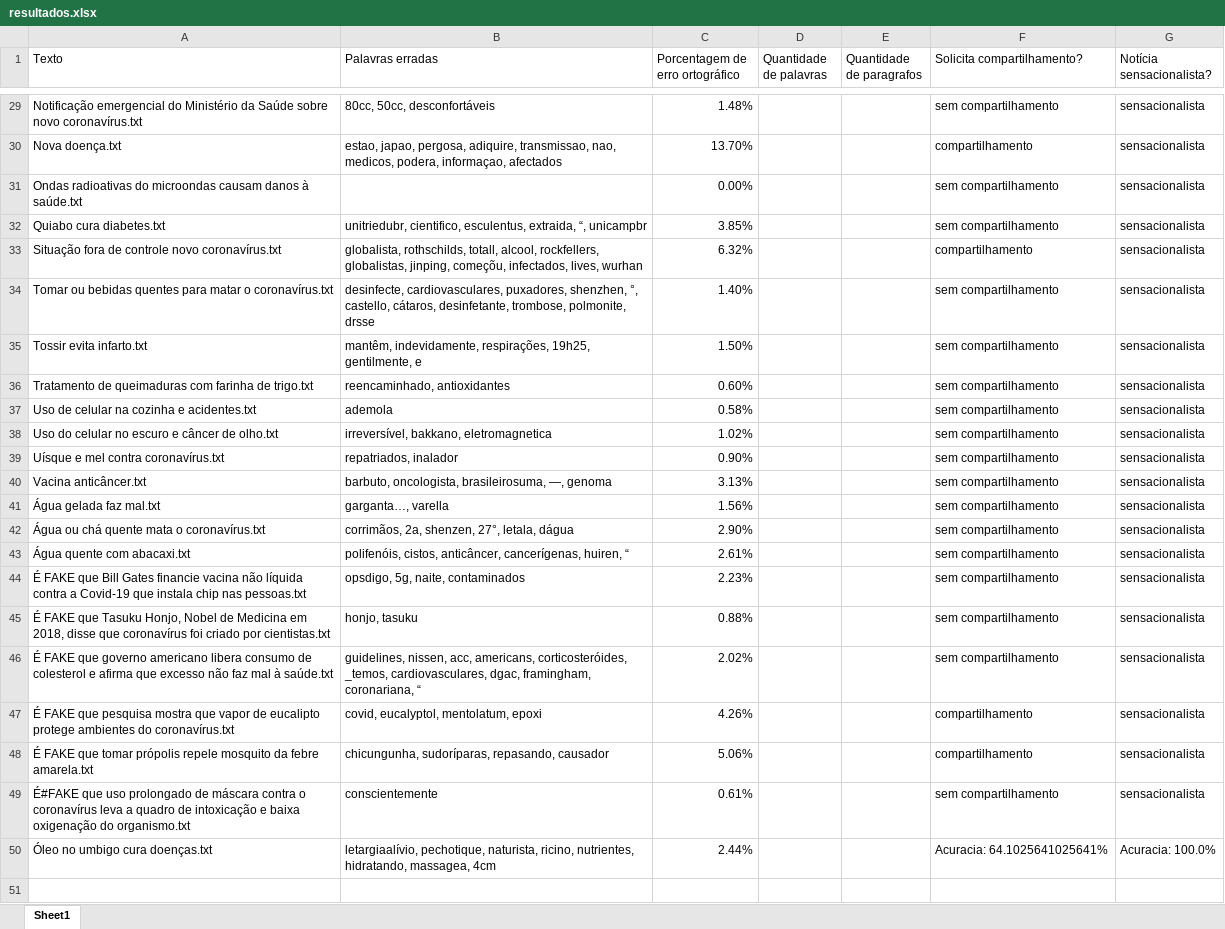
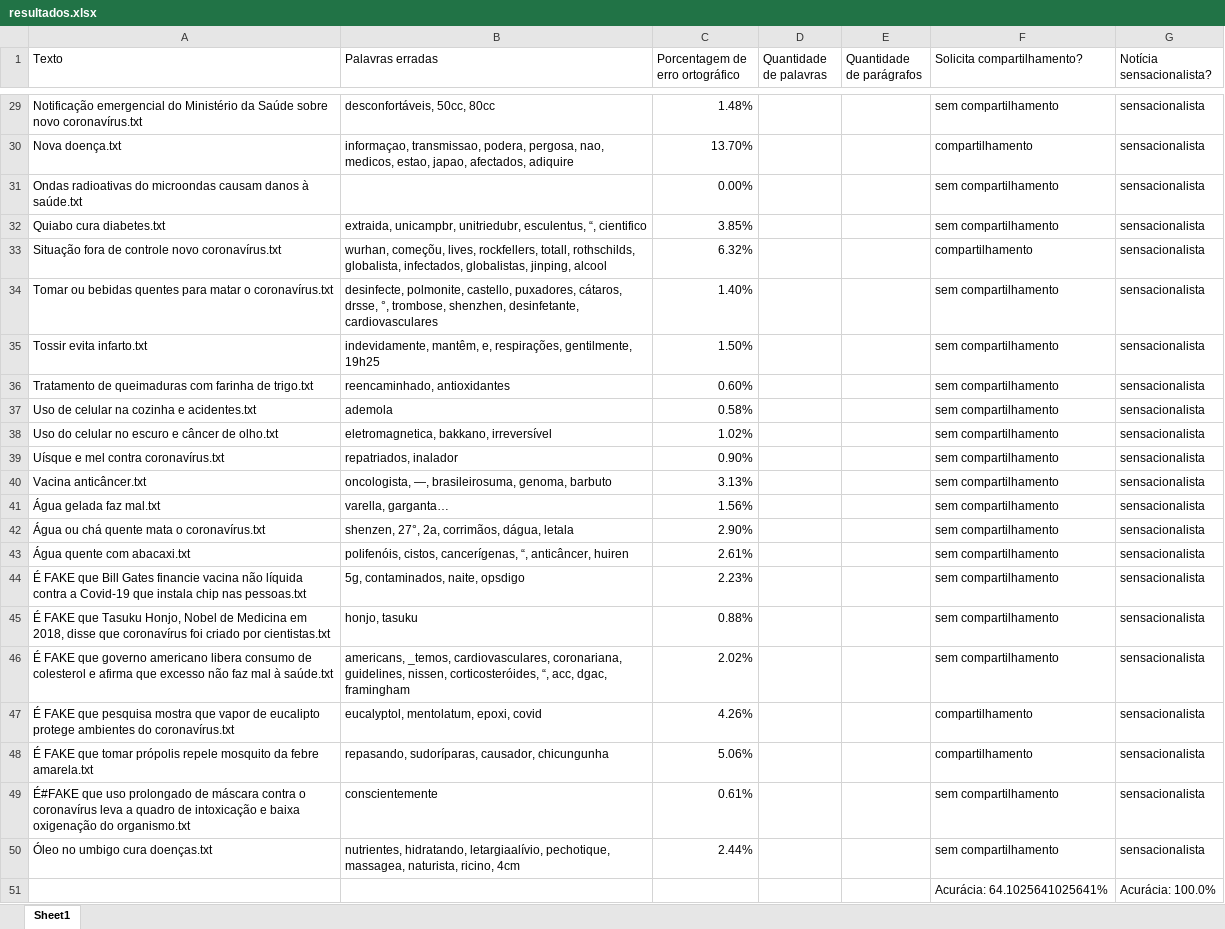
Before and after one commit to AndersonOyama/TCC, an Excel workbook: resultados.xlsx, sheet Sheet1, drawn as a sheet; only a part is shown, gaps mark what is left out; values as stored, in another font and other column widths than the file's, no borders; the diff covers the shown part only; the diff names each change by its address in the sheet, - before the commit and + after, or states it on an @@ line.

```diff
--- a/resultados.xlsx (sheet Sheet1)
+++ b/resultados.xlsx (sheet Sheet1)
-E1: Quantidade de paragrafos
+E1: Quantidade de parágrafos
-B29 (Palavras erradas): 80cc, 50cc, desconfortáveis
+B29 (Palavras erradas): desconfortáveis, 50cc, 80cc
-B30 (Palavras erradas): estao, japao, pergosa, adiquire, transmissao, nao, medicos, podera, informaçao, afectados
+B30 (Palavras erradas): informaçao, transmissao, podera, pergosa, nao, medicos, estao, japao, afectados, adiquire
-B32 (Palavras erradas): unitriedubr, cientifico, esculentus, extraida, “, unicampbr
+B32 (Palavras erradas): extraida, unicampbr, unitriedubr, esculentus, “, cientifico
-B33 (Palavras erradas): globalista, rothschilds, totall, alcool, rockfellers, globalistas, jinping, começõu, infectados, lives, wurhan
+B33 (Palavras erradas): wurhan, começõu, lives, rockfellers, totall, rothschilds, globalista, infectados, globalistas, jinping, alcool
-B34 (Palavras erradas): desinfecte, cardiovasculares, puxadores, shenzhen, °, castello, cátaros, desinfetante, trombose, polmonite, drsse
+B34 (Palavras erradas): desinfecte, polmonite, castello, puxadores, cátaros, drsse, °, trombose, shenzhen, desinfetante, cardiovasculares
-B35 (Palavras erradas): mantêm, indevidamente, respirações, 19h25, gentilmente, e
+B35 (Palavras erradas): indevidamente, mantêm, e, respirações, gentilmente, 19h25
-B38 (Palavras erradas): irreversível, bakkano, eletromagnetica
+B38 (Palavras erradas): eletromagnetica, bakkano, irreversível
-B40 (Palavras erradas): barbuto, oncologista, brasileirosuma, —, genoma
+B40 (Palavras erradas): oncologista, —, brasileirosuma, genoma, barbuto
-B41 (Palavras erradas): garganta…, varella
+B41 (Palavras erradas): varella, garganta…
-B42 (Palavras erradas): corrimãos, 2a, shenzen, 27°, letala, dágua
+B42 (Palavras erradas): shenzen, 27°, 2a, corrimãos, dágua, letala
-B43 (Palavras erradas): polifenóis, cistos, anticâncer, cancerígenas, huiren, “
+B43 (Palavras erradas): polifenóis, cistos, cancerígenas, “, anticâncer, huiren
-B44 (Palavras erradas): opsdigo, 5g, naite, contaminados
+B44 (Palavras erradas): 5g, contaminados, naite, opsdigo
-B46 (Palavras erradas): guidelines, nissen, acc, americans, corticosteróides, _temos, cardiovasculares, dgac, framingham, coronariana, “
+B46 (Palavras erradas): americans, _temos, cardiovasculares, coronariana, guidelines, nissen, corticosteróides, “, acc, dgac, framingham
-B47 (Palavras erradas): covid, eucalyptol, mentolatum, epoxi
+B47 (Palavras erradas): eucalyptol, mentolatum, epoxi, covid
-B48 (Palavras erradas): chicungunha, sudoríparas, repasando, causador
+B48 (Palavras erradas): repasando, sudoríparas, causador, chicungunha
-B50 (Palavras erradas): letargiaalívio, pechotique, naturista, ricino, nutrientes, hidratando, massagea, 4cm
+B50 (Palavras erradas): nutrientes, hidratando, letargiaalívio, pechotique, massagea, naturista, ricino, 4cm
-F50 (Solicita compartilhamento?): Acuracia: 64.1025641025641%
+F50 (Solicita compartilhamento?): sem compartilhamento
-G50 (Notícia sensacionalista?): Acuracia: 100.0%
+G50 (Notícia sensacionalista?): sensacionalista
+row 51:  |  |  |  |  | Acurácia: 64.1025641025641% | Acurácia: 100.0%
```
Also changed, not shown: 18 edited cells elsewhere in this sheet, 7 other files.
